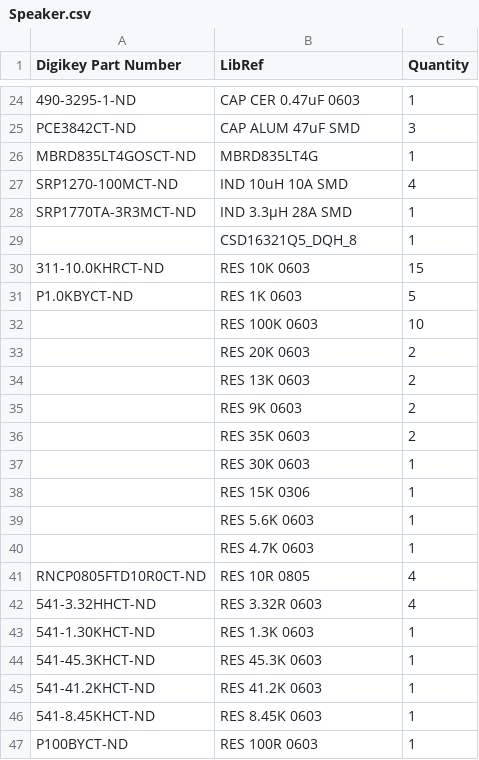
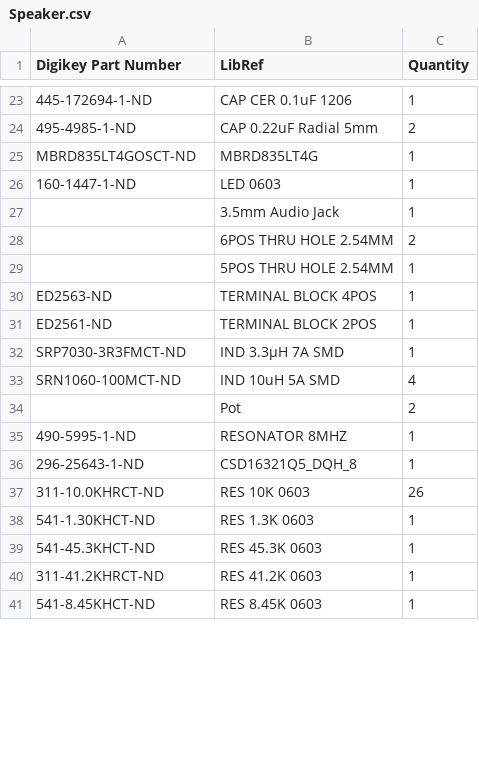
Before and after one commit to Yifei-Li/Bluetooth_Speaker, a CSV file: Circuitry/Project Outputs for Speaker/Speaker.csv, drawn as a sheet; only a part is shown, gaps mark what is left out; removed rows and columns are numbered as before the commit, all else as after; the diff covers the shown part only; the diff names each change by its address in the sheet, - before the commit and + after, or states it on an @@ line.

```diff
--- a/Circuitry/Project Outputs for Speaker/Speaker.csv
+++ b/Circuitry/Project Outputs for Speaker/Speaker.csv
-A23 (Digikey Part Number): 490-3295-1-ND
+A23 (Digikey Part Number): 445-172694-1-ND
-B23 (LibRef): CAP CER 0.47uF 0603
+B23 (LibRef): CAP CER 0.1uF 1206
-row 25: PCE3842CT-ND | CAP ALUM 47uF SMD | 3
@@ row 11 moved to row 24: 495-4985-1-ND @@
+row 26: 160-1447-1-ND | LED 0603 | 1
+row 27:  | 3.5mm Audio Jack | 1
+row 28:  | 6POS THRU HOLE 2.54MM | 2
+row 29:  | 5POS THRU HOLE 2.54MM | 1
+row 30: ED2563-ND | TERMINAL BLOCK 4POS | 1
+row 31: ED2561-ND | TERMINAL BLOCK 2POS | 1
+row 32: SRP7030-3R3FMCT-ND | IND 3.3µH 7A SMD | 1
-A33 (Digikey Part Number): SRP1270-100MCT-ND
+A33 (Digikey Part Number): SRN1060-100MCT-ND
-B33 (LibRef): IND 10uH 10A SMD
+B33 (LibRef): IND 10uH 5A SMD
-row 28: SRP1770TA-3R3MCT-ND | IND 3.3µH 28A SMD | 1
+row 34:  | Pot | 2
+row 35: 490-5995-1-ND | RESONATOR 8MHZ | 1
-A36 (Digikey Part Number): (empty)
+A36 (Digikey Part Number): 296-25643-1-ND
-C37 (Quantity): 15
+C37 (Quantity): 26
-row 31: P1.0KBYCT-ND | RES 1K 0603 | 5
-row 32:  | RES 100K 0603 | 10
-row 33:  | RES 20K 0603 | 2
-row 34:  | RES 13K 0603 | 2
-row 35:  | RES 9K 0603 | 2
-row 36:  | RES 35K 0603 | 2
-row 37:  | RES 30K 0603 | 1
-row 38:  | RES 15K 0306 | 1
-row 39:  | RES 5.6K 0603 | 1
-row 40:  | RES 4.7K 0603 | 1
@@ row 41 moved to row 49: RNCP0805FTD10R0CT-ND @@
-row 42: 541-3.32HHCT-ND | RES 3.32R 0603 | 4
-A40 (Digikey Part Number): 541-41.2KHCT-ND
+A40 (Digikey Part Number): 311-41.2KHRCT-ND
-row 47: P100BYCT-ND | RES 100R 0603 | 1
```
Also changed, not shown: 29 added rows, 12 removed rows, 2 moved rows and 10 edited cells elsewhere in this file, 17 other files.
